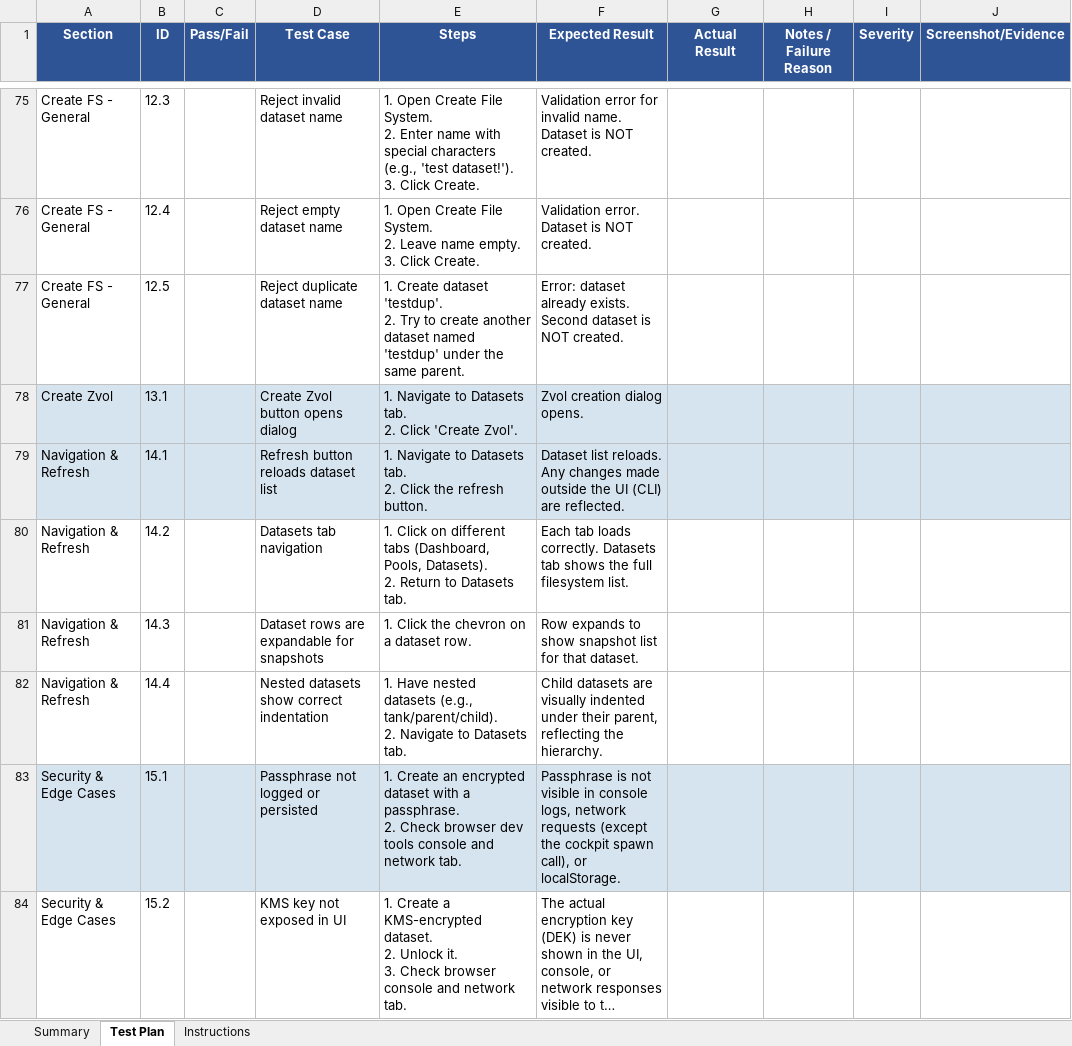
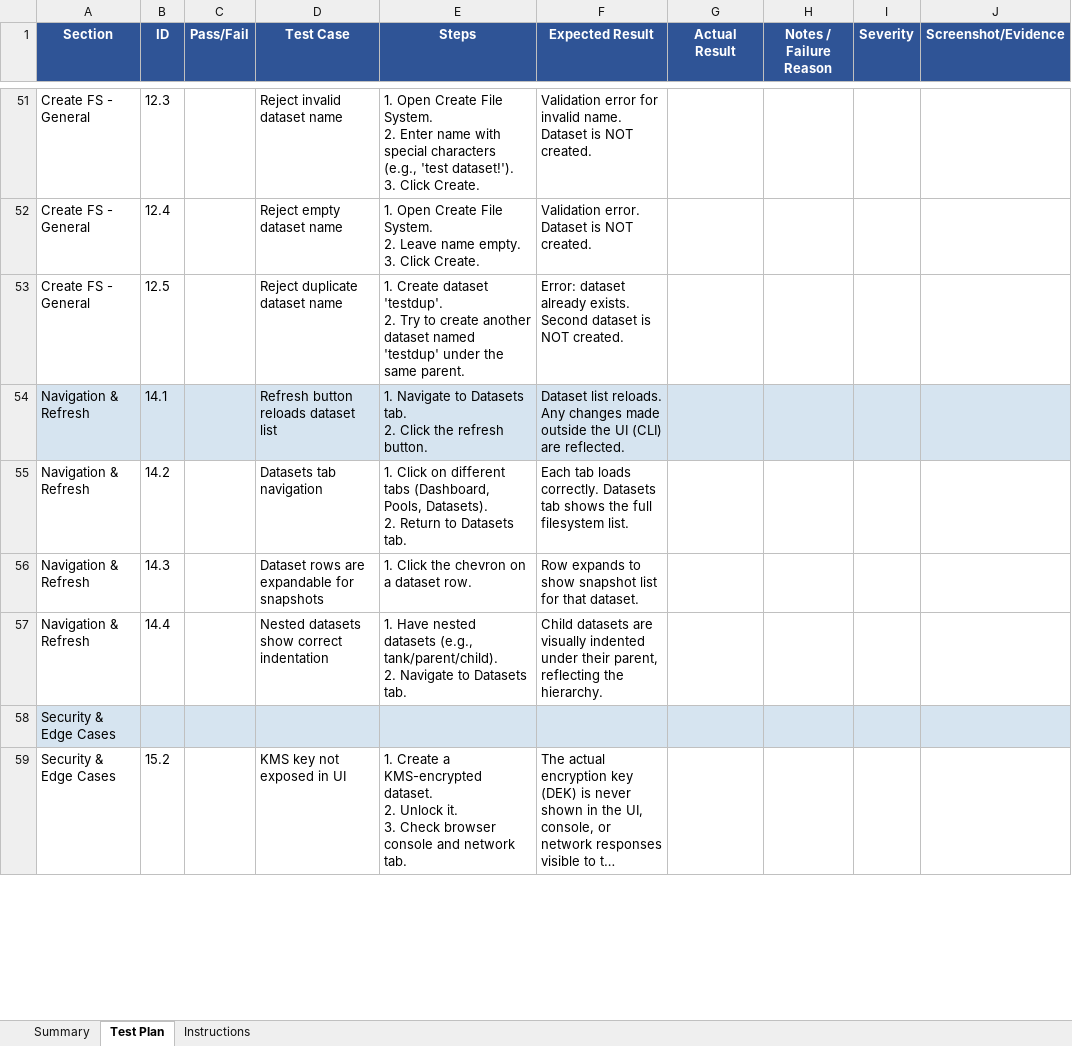
Before and after one commit to 45Drives/cockpit-zfs, an Excel workbook: docs/cockpit-zfs-encryption-test-plan.xlsx, sheet Test Plan, drawn as a sheet; only a part is shown, gaps mark what is left out; long unchanged cells end in …; values as stored, in another font and other column widths than the file's, no borders; removed rows and columns are numbered as before the commit, all else as after; ↵ is a line break in a cell; the diff covers the shown part only; the diff names each change by its address in the sheet, - before the commit and + after, or states it on an @@ line.

Commit message:
manifest and test plan change

```diff
--- a/docs/cockpit-zfs-encryption-test-plan.xlsx (sheet Test Plan)
+++ b/docs/cockpit-zfs-encryption-test-plan.xlsx (sheet Test Plan)
-row 78: Create Zvol | 13.1 |  | Create Zvol button opens dialog | 1. Navigate to Datasets tab. ↵ 2. Click 'Create Zvol'. | Zvol creation dialog opens.
-row 83: Security & Edge Cases | 15.1 |  | Passphrase not logged or persisted | 1. Create an encrypted dataset with a passphrase. ↵ 2. Check browser dev tools console and network tab. | Passphrase is not visible in console logs, network requests (except the cockpit spawn call), or localStorage.
+row 58: Security & Edge Cases
```
Also changed, not shown: 37 removed rows and 5 edited cells elsewhere in this sheet, 1 other file.
